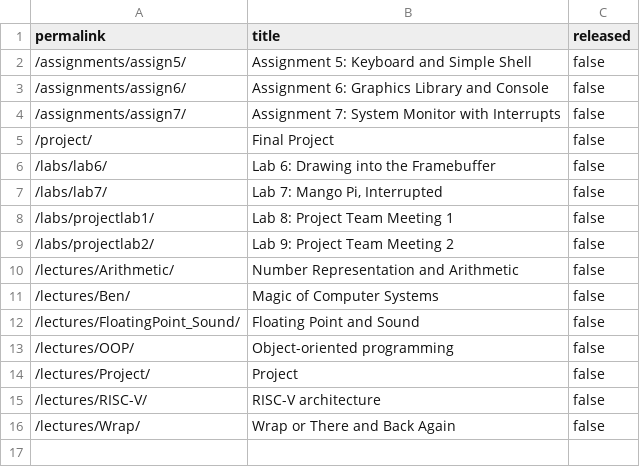
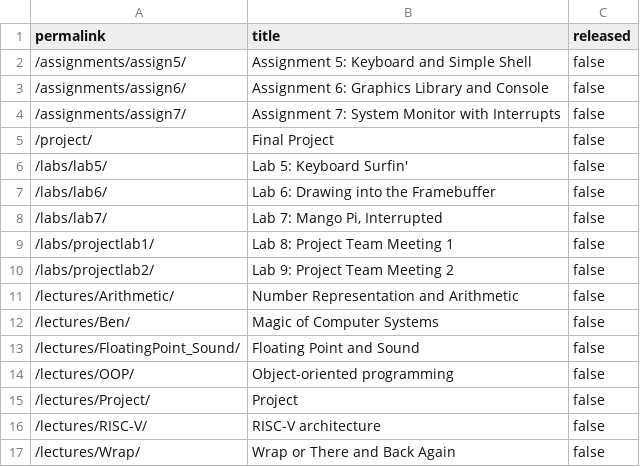
Before and after one commit to cs107e/cs107e.github.io, a CSV file: _data/unreleased.csv, drawn as a sheet; the diff names each change by its address in the sheet, - before the commit and + after, or states it on an @@ line.

```diff
--- a/_data/unreleased.csv
+++ b/_data/unreleased.csv
+row 6: /labs/lab5/ | Lab 5: Keyboard Surfin' | false
```
Also changed, not shown: 13 other files.
